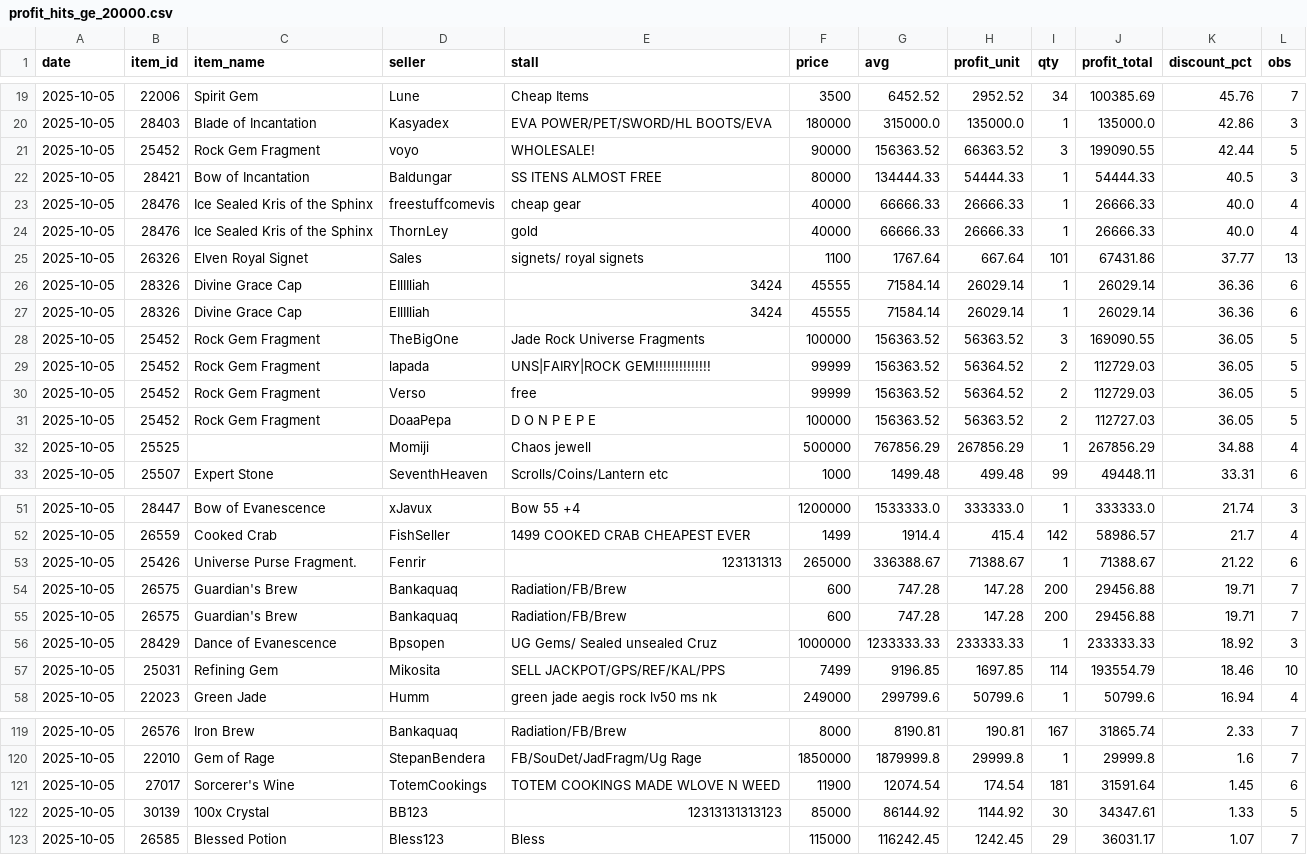
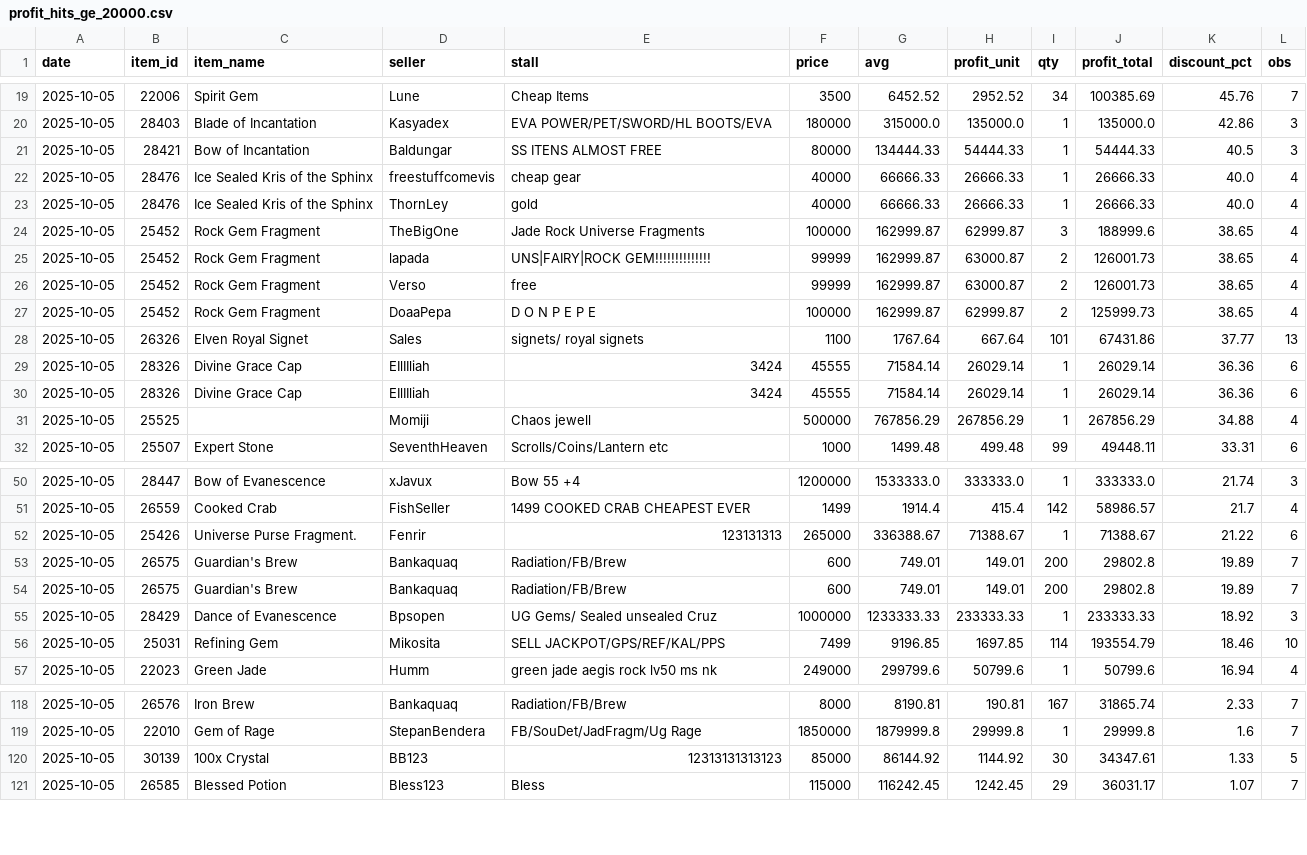
Before and after one commit to Bunencio/moon-discounts, a CSV file: docs/profit_hits_ge_20000.csv, drawn as a sheet; only a part is shown, gaps mark what is left out; the diff covers the shown part only.

```diff
--- a/docs/profit_hits_ge_20000.csv
+++ b/docs/profit_hits_ge_20000.csv
@@ -20,3 +20,2 @@ date,item_id,item_name,seller,stall,price,avg,profit_unit,qty,profit_total,disco
 2025-10-05,28403,Blade of Incantation,Kasyadex,EVA POWER/PET/SWORD/HL BOOTS/EVA,180000,315000.0,135000.0,1,135000.0,42.86,3
-2025-10-05,25452,Rock Gem Fragment,voyo,WHOLESALE!,90000,156363.52,66363.52,3,199090.55,42.44,5
 2025-10-05,28421,Bow of Incantation,Baldungar,SS ITENS ALMOST FREE,80000,134444.33,54444.33,1,54444.33,40.5,3
@@ -24,2 +23,6 @@ date,item_id,item_name,seller,stall,price,avg,profit_unit,qty,profit_total,disco
 2025-10-05,28476,Ice Sealed Kris of the Sphinx,ThornLey,gold,40000,66666.33,26666.33,1,26666.33,40.0,4
+2025-10-05,25452,Rock Gem Fragment,TheBigOne,Jade Rock Universe Fragments,100000,162999.87,62999.87,3,188999.6,38.65,4
+2025-10-05,25452,Rock Gem Fragment,lapada,UNS|FAIRY|ROCK GEM!!!!!!!!!!!!!!,99999,162999.87,63000.87,2,126001.73,38.65,4
+2025-10-05,25452,Rock Gem Fragment,Verso,free,99999,162999.87,63000.87,2,126001.73,38.65,4
+2025-10-05,25452,Rock Gem Fragment,DoaaPepa,D O N    P E P E,100000,162999.87,62999.87,2,125999.73,38.65,4
 2025-10-05,26326,Elven Royal Signet,Sales,signets/ royal signets,1100,1767.64,667.64,101,67431.86,37.77,13
@@ -27,6 +30,2 @@ date,item_id,item_name,seller,stall,price,avg,profit_unit,qty,profit_total,disco
 2025-10-05,28326,Divine Grace Cap,EIlIIliah,3424,45555,71584.14,26029.14,1,26029.14,36.36,6
-2025-10-05,25452,Rock Gem Fragment,TheBigOne,Jade Rock Universe Fragments,100000,156363.52,56363.52,3,169090.55,36.05,5
-2025-10-05,25452,Rock Gem Fragment,lapada,UNS|FAIRY|ROCK GEM!!!!!!!!!!!!!!,99999,156363.52,56364.52,2,112729.03,36.05,5
-2025-10-05,25452,Rock Gem Fragment,Verso,free,99999,156363.52,56364.52,2,112729.03,36.05,5
-2025-10-05,25452,Rock Gem Fragment,DoaaPepa,D O N    P E P E,100000,156363.52,56363.52,2,112727.03,36.05,5
 2025-10-05,25525,,Momiji,Chaos jewell,500000,767856.29,267856.29,1,267856.29,34.88,4
@@ -53,4 +52,4 @@ date,item_id,item_name,seller,stall,price,avg,profit_unit,qty,profit_total,disco
 2025-10-05,25426,Universe Purse Fragment.,Fenrir,123131313,265000,336388.67,71388.67,1,71388.67,21.22,6
-2025-10-05,26575,Guardian's Brew,Bankaquaq,Radiation/FB/Brew,600,747.28,147.28,200,29456.88,19.71,7
-2025-10-05,26575,Guardian's Brew,Bankaquaq,Radiation/FB/Brew,600,747.28,147.28,200,29456.88,19.71,7
+2025-10-05,26575,Guardian's Brew,Bankaquaq,Radiation/FB/Brew,600,749.01,149.01,200,29802.8,19.89,7
+2025-10-05,26575,Guardian's Brew,Bankaquaq,Radiation/FB/Brew,600,749.01,149.01,200,29802.8,19.89,7
 2025-10-05,28429,Dance of Evanescence,Bpsopen,UG Gems/ Sealed unsealed Cruz,1000000,1233333.33,233333.33,1,233333.33,18.92,3
@@ -120,3 +119,2 @@ date,item_id,item_name,seller,stall,price,avg,profit_unit,qty,profit_total,disco
 2025-10-05,22010,Gem of Rage,StepanBendera,FB/SouDet/JadFragm/Ug Rage,1850000,1879999.8,29999.8,1,29999.8,1.6,7
-2025-10-05,27017,Sorcerer's Wine,TotemCookings,TOTEM COOKINGS MADE WLOVE N WEED,11900,12074.54,174.54,181,31591.64,1.45,6
 2025-10-05,30139,100x Crystal,BB123,12313131313123,85000,86144.92,1144.92,30,34347.61,1.33,5
```
Also changed, not shown: 2 added rows, 2 removed rows and 4 edited cells elsewhere in this file.
